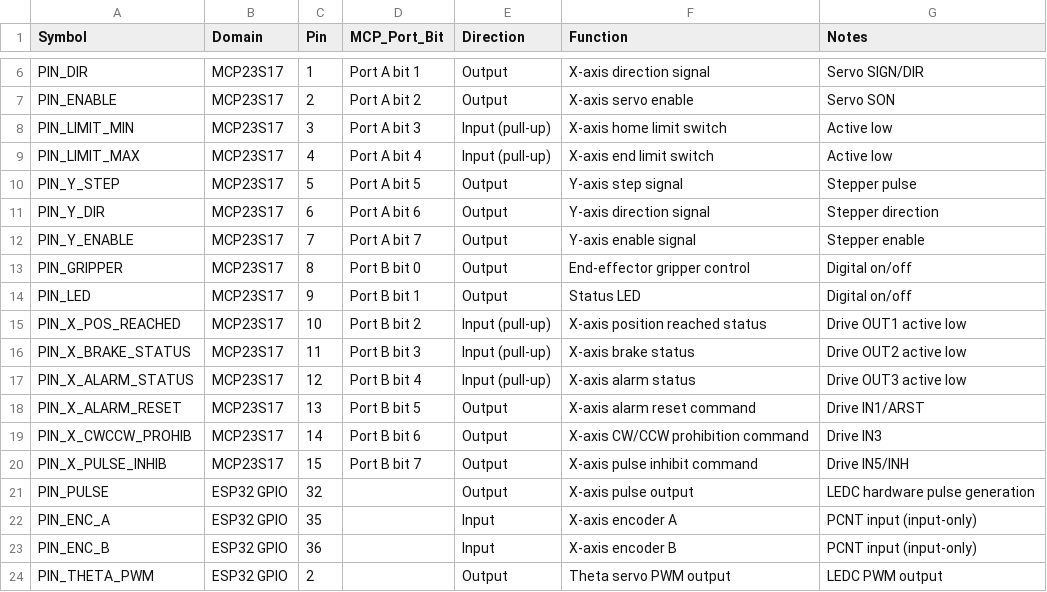
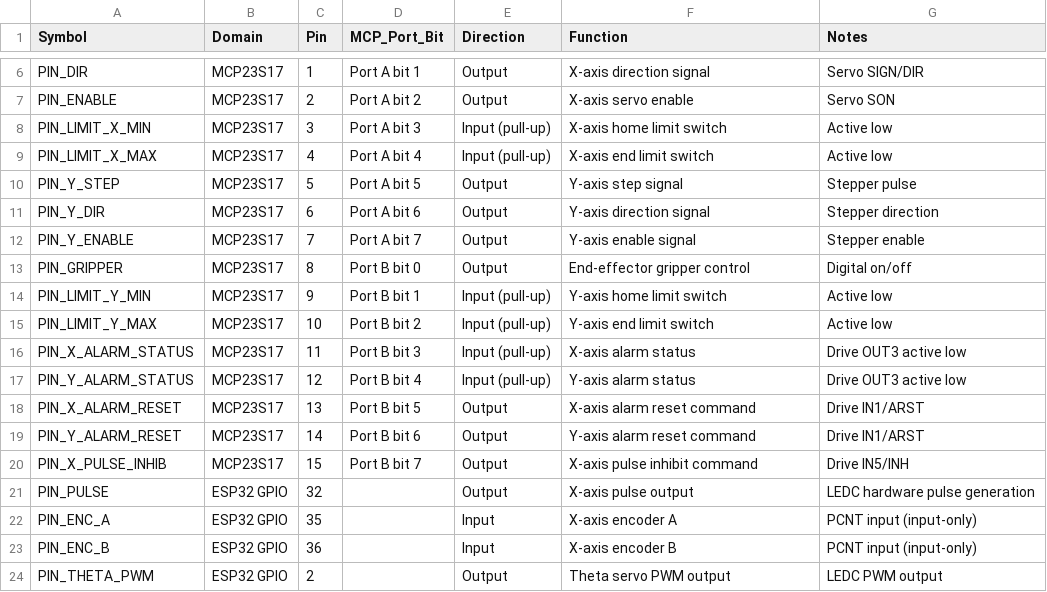
Before and after one commit to Mynderse-Research-Lab/wt32-eth01-FreeRTOS, a CSV file: pinout.csv, drawn as a sheet; only a part is shown, gaps mark what is left out.

Commit message:
feat: new MCP23S17 pin table with Y-axis limits/alarms and rewritten FreeRTOS main
Pin table changes (per MCP23S17_INTEGRATION.md update):
- PIN_LIMIT_MIN/MAX renamed to PIN_LIMIT_X_MIN/X_MAX
- PIN_LED removed; pin 9 now PIN_LIMIT_Y_MIN
- PIN_X_POS_REACHED removed; pin 10 now PIN_LIMIT_Y_MAX
- PIN_X_BRAKE_STATUS removed; pin 11 now PIN_X_ALARM_STATUS
- PIN_X_CWCCW_PROHIB removed; pin 14 now PIN_Y_ALARM_RESET
- Added PIN_Y_ALARM_STATUS (pin 12), PIN_Y_ALARM_RESET (pin 14)

main.cpp rewritten as clean FreeRTOS app replicating gantry branch functionality:
- MCP23S17 init + pin config
- X-axis servo driver via SDF08NK8X
- Y-axis stepper + theta servo + gripper via Gantry
- Gantry update task (100Hz) + interactive serial console task

Console updated for X+Y limit display and Y alarm pins.

```diff
--- a/pinout.csv
+++ b/pinout.csv
@@ -7,4 +7,4 @@ PIN_DIR,MCP23S17,1,Port A bit 1,Output,X-axis direction signal,Servo SIGN/DIR
 PIN_ENABLE,MCP23S17,2,Port A bit 2,Output,X-axis servo enable,Servo SON
-PIN_LIMIT_MIN,MCP23S17,3,Port A bit 3,Input (pull-up),X-axis home limit switch,Active low
-PIN_LIMIT_MAX,MCP23S17,4,Port A bit 4,Input (pull-up),X-axis end limit switch,Active low
+PIN_LIMIT_X_MIN,MCP23S17,3,Port A bit 3,Input (pull-up),X-axis home limit switch,Active low
+PIN_LIMIT_X_MAX,MCP23S17,4,Port A bit 4,Input (pull-up),X-axis end limit switch,Active low
 PIN_Y_STEP,MCP23S17,5,Port A bit 5,Output,Y-axis step signal,Stepper pulse
@@ -13,8 +13,8 @@ PIN_Y_ENABLE,MCP23S17,7,Port A bit 7,Output,Y-axis enable signal,Stepper enable
 PIN_GRIPPER,MCP23S17,8,Port B bit 0,Output,End-effector gripper control,Digital on/off
-PIN_LED,MCP23S17,9,Port B bit 1,Output,Status LED,Digital on/off
-PIN_X_POS_REACHED,MCP23S17,10,Port B bit 2,Input (pull-up),X-axis position reached status,Drive OUT1 active low
-PIN_X_BRAKE_STATUS,MCP23S17,11,Port B bit 3,Input (pull-up),X-axis brake status,Drive OUT2 active low
-PIN_X_ALARM_STATUS,MCP23S17,12,Port B bit 4,Input (pull-up),X-axis alarm status,Drive OUT3 active low
+PIN_LIMIT_Y_MIN,MCP23S17,9,Port B bit 1,Input (pull-up),Y-axis home limit switch,Active low
+PIN_LIMIT_Y_MAX,MCP23S17,10,Port B bit 2,Input (pull-up),Y-axis end limit switch,Active low
+PIN_X_ALARM_STATUS,MCP23S17,11,Port B bit 3,Input (pull-up),X-axis alarm status,Drive OUT3 active low
+PIN_Y_ALARM_STATUS,MCP23S17,12,Port B bit 4,Input (pull-up),Y-axis alarm status,Drive OUT3 active low
 PIN_X_ALARM_RESET,MCP23S17,13,Port B bit 5,Output,X-axis alarm reset command,Drive IN1/ARST
-PIN_X_CWCCW_PROHIB,MCP23S17,14,Port B bit 6,Output,X-axis CW/CCW prohibition command,Drive IN3
+PIN_Y_ALARM_RESET,MCP23S17,14,Port B bit 6,Output,Y-axis alarm reset command,Drive IN1/ARST
 PIN_X_PULSE_INHIB,MCP23S17,15,Port B bit 7,Output,X-axis pulse inhibit command,Drive IN5/INH
```
Also changed, not shown: 5 other files.
